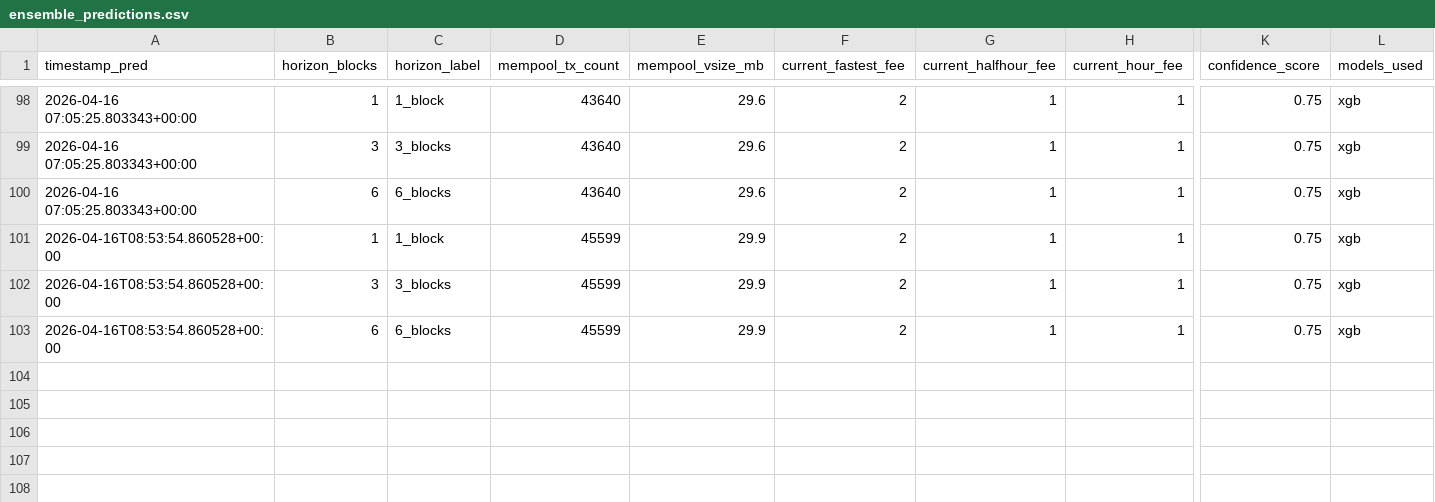
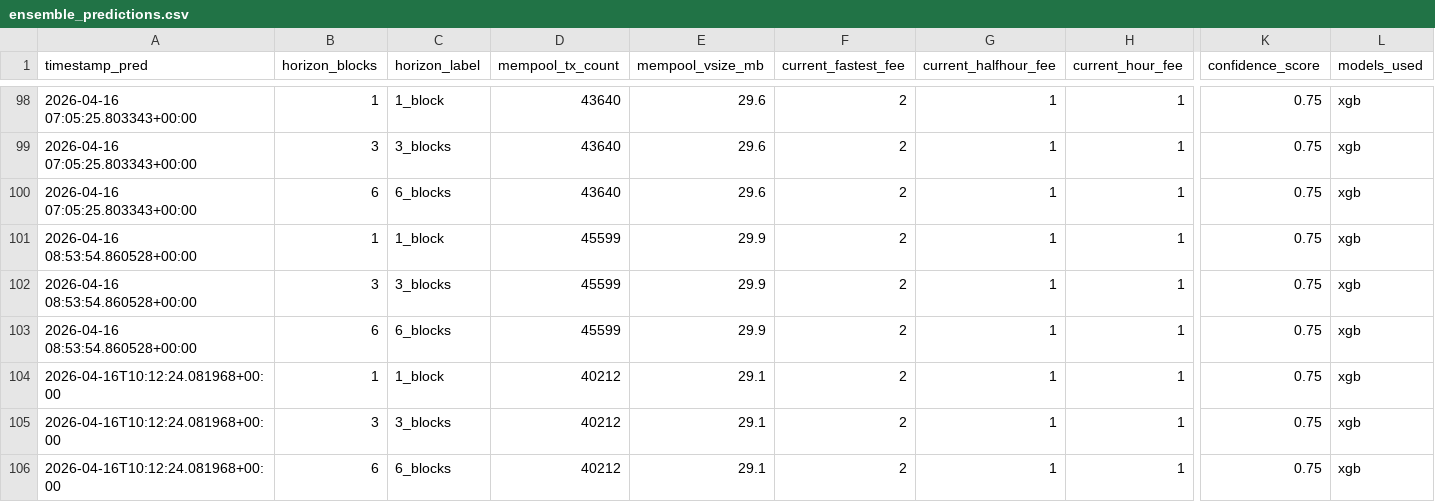
Before and after one commit to CUBOPLUS-BTC/bitcoin-mempool-fee-predictor, a CSV file: predictions/ensemble_predictions.csv, drawn as a sheet; only a part is shown, gaps mark what is left out; rows hold the shown columns only; the diff names each change by its address in the sheet, - before the commit and + after, or states it on an @@ line.

```diff
--- a/predictions/ensemble_predictions.csv
+++ b/predictions/ensemble_predictions.csv
-A101:A103 (timestamp_pred): 2026-04-16T08:53:54.860528+00:00
+A101:A103 (timestamp_pred): 2026-04-16 08:53:54.860528+00:00
+row 104: 2026-04-16T10:12:24.081968+00:00 | 1 | 1_block | 40212 | 29.1 | 2 | 1 | 1 | 0.75 | xgb
+row 105: 2026-04-16T10:12:24.081968+00:00 | 3 | 3_blocks | 40212 | 29.1 | 2 | 1 | 1 | 0.75 | xgb
+row 106: 2026-04-16T10:12:24.081968+00:00 | 6 | 6_blocks | 40212 | 29.1 | 2 | 1 | 1 | 0.75 | xgb
```
